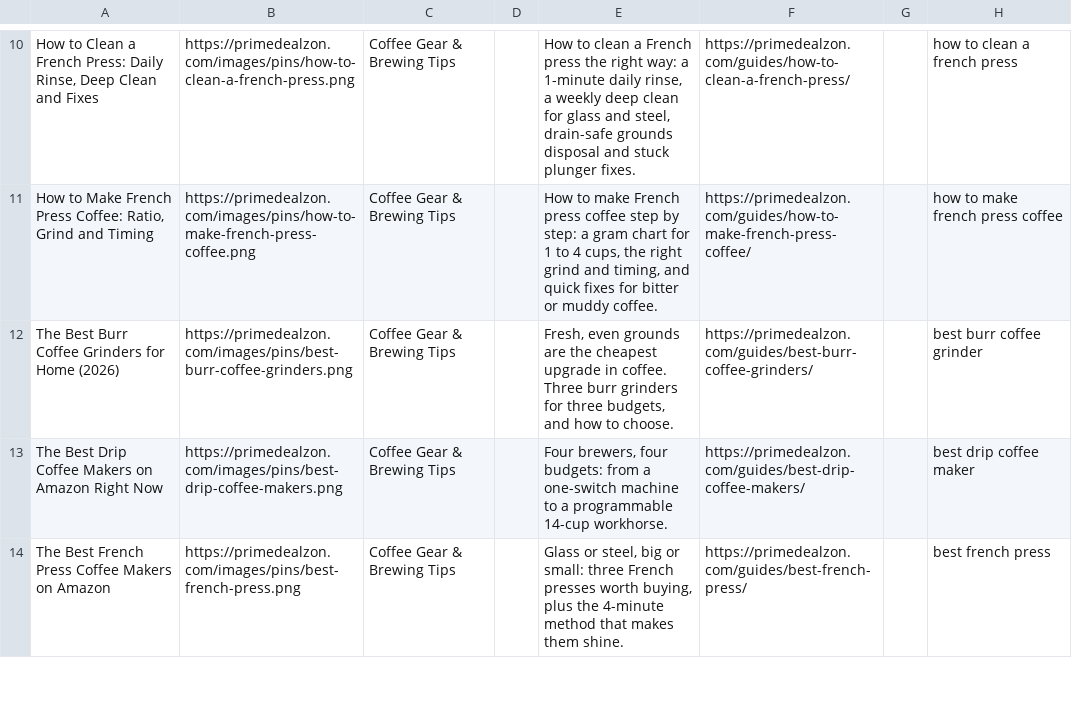
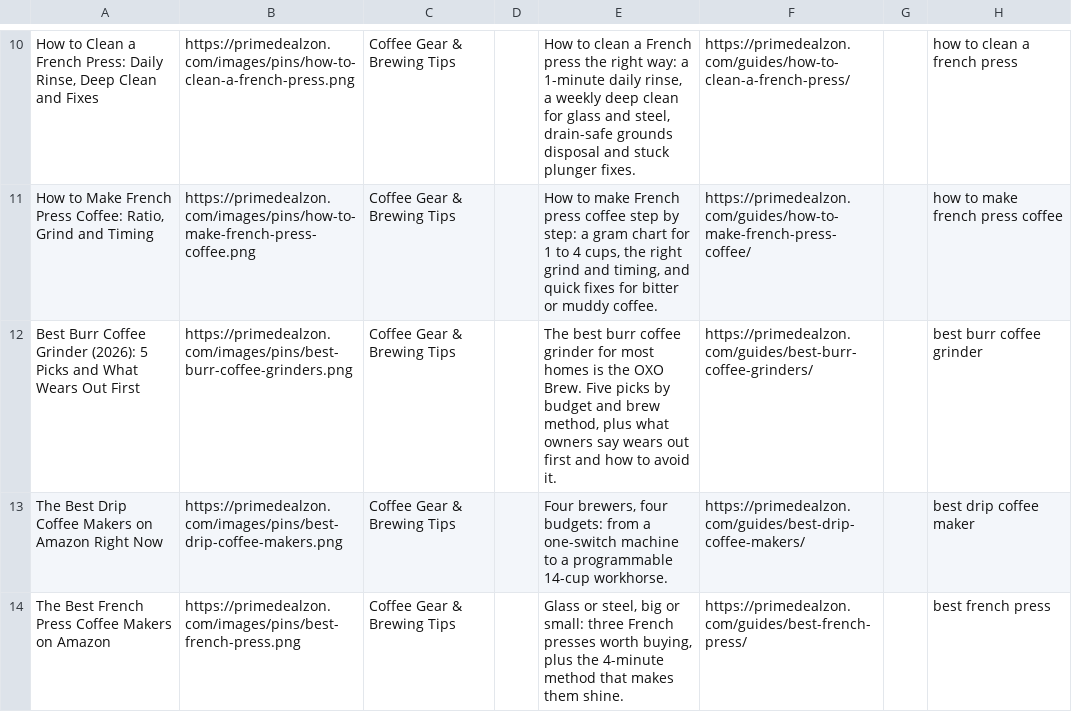
Before and after one commit to arafattakey/primedealzon, a CSV file: pins.csv, drawn as a sheet; only a part is shown, gaps mark what is left out; the diff names each change by its address in the sheet, - before the commit and + after, or states it on an @@ line.

```diff
--- a/pins.csv
+++ b/pins.csv
-A12: The Best Burr Coffee Grinders for Home (2026)
+A12: Best Burr Coffee Grinder (2026): 5 Picks and What Wears Out First
-E12: Fresh, even grounds are the cheapest upgrade in coffee. Three burr grinders for three budgets, and how to choose.
+E12: The best burr coffee grinder for most homes is the OXO Brew. Five picks by budget and brew method, plus what owners say wears out first and how to avoid it.
```
Also changed, not shown: 21 other files.
